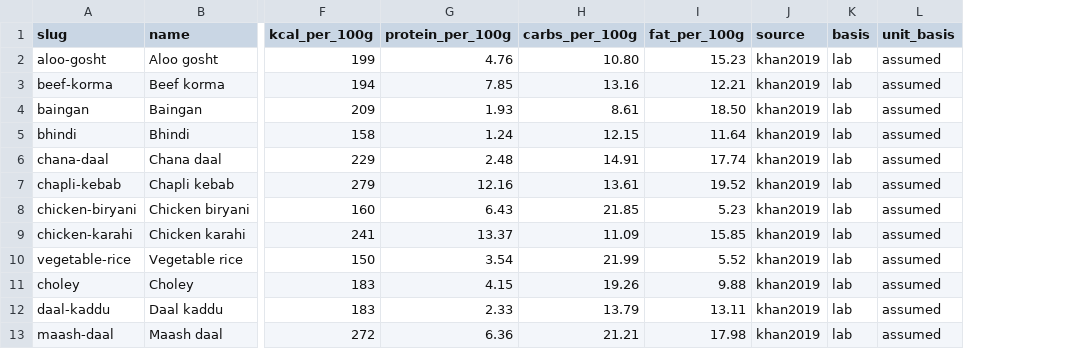
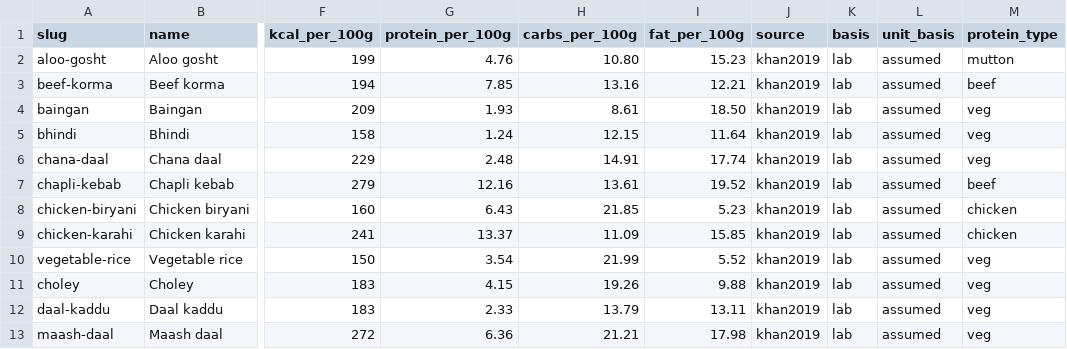
Before and after one commit to Zaryabk11/hissa, a CSV file: database/data/catalog.csv, drawn as a sheet; only a part is shown, gaps mark what is left out; the diff names each change by its address in the sheet, - before the commit and + after, or states it on an @@ line.

```diff
--- a/database/data/catalog.csv
+++ b/database/data/catalog.csv
+column M (protein_type), rows 2-13: mutton | beef | veg | veg | veg | beef | chicken | chicken | veg | veg | veg | veg
```
Also changed, not shown: 4 other files.
